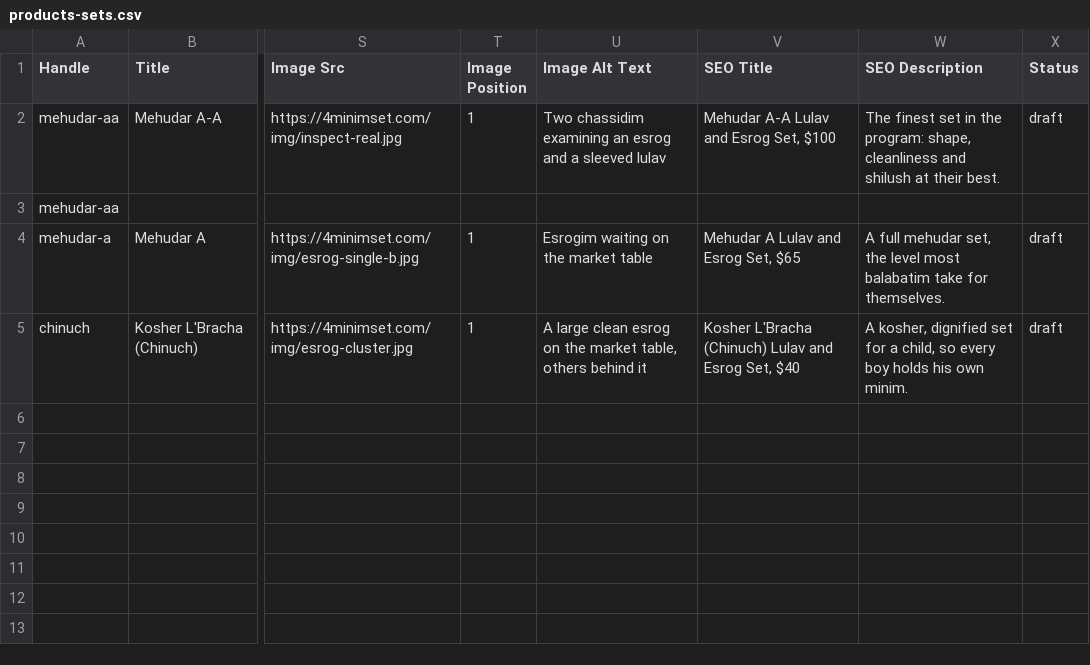
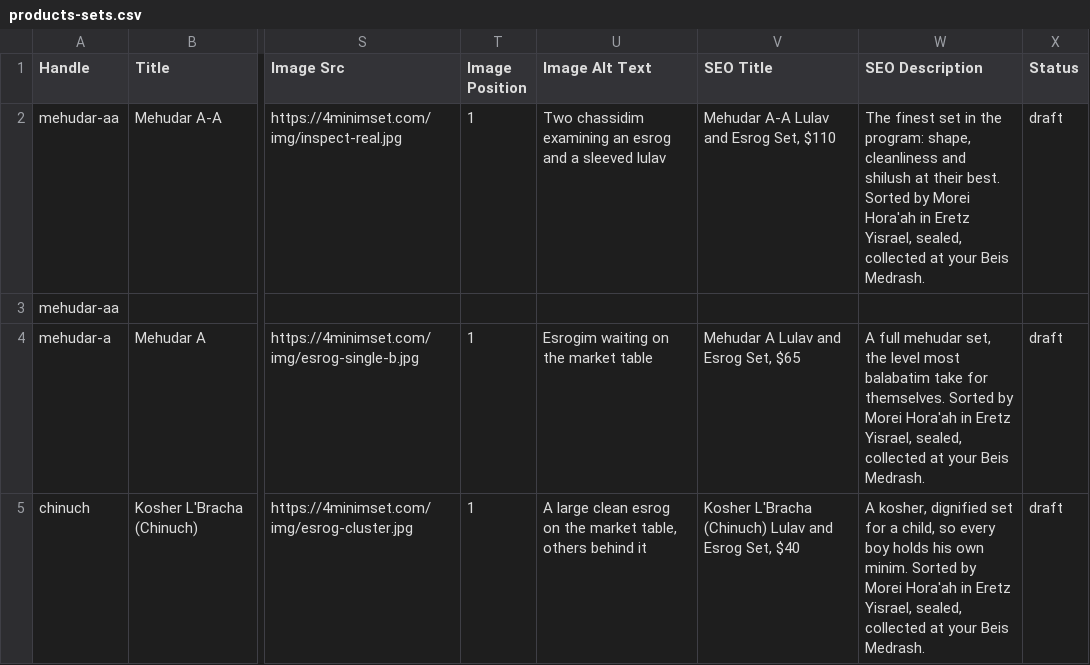
Before and after one commit to yygreen/Minimset, a CSV file: shopify/products-sets.csv, drawn as a sheet; only a part is shown, gaps mark what is left out; the diff names each change by its address in the sheet, - before the commit and + after, or states it on an @@ line.

```diff
--- a/shopify/products-sets.csv
+++ b/shopify/products-sets.csv
-V2 (SEO Title): Mehudar A-A Lulav and Esrog Set, $100
+V2 (SEO Title): Mehudar A-A Lulav and Esrog Set, $110
-W2 (SEO Description): …their best.
+W2 (SEO Description): …their best. Sorted by Morei Hora'ah in Eretz Yisrael, sealed, collected at your Beis Medrash.
-W4 (SEO Description): …for themselves.
+W4 (SEO Description): …for themselves. Sorted by Morei Hora'ah in Eretz Yisrael, sealed, collected at your Beis Medrash.
-W5 (SEO Description): …own minim.
+W5 (SEO Description): …own minim. Sorted by Morei Hora'ah in Eretz Yisrael, sealed, collected at your Beis Medrash.
```
Also changed, not shown: 1 other file.
